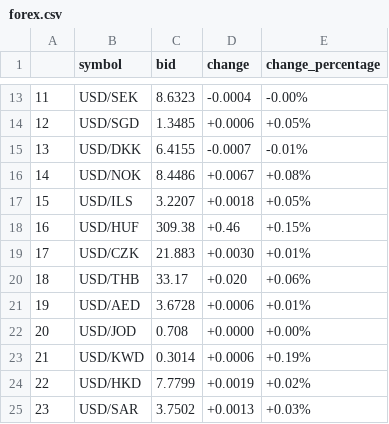
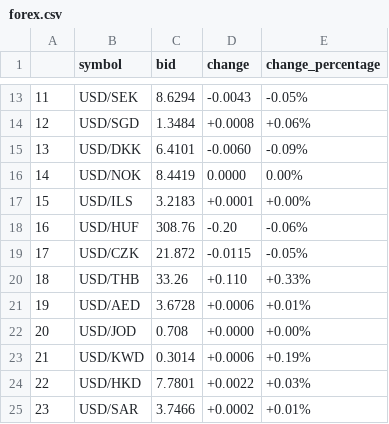
Before and after one commit to pawelkunicki/datazaur_web, a CSV file: forex.csv, drawn as a sheet; only a part is shown, gaps mark what is left out; the diff covers the shown part only.

```diff
--- a/forex.csv
+++ b/forex.csv
@@ -13,9 +13,9 @@
-11,USD/SEK,8.6323,-0.0004,-0.00%
-12,USD/SGD,1.3485,+0.0006,+0.05%
-13,USD/DKK,6.4155,-0.0007,-0.01%
-14,USD/NOK,8.4486,+0.0067,+0.08%
-15,USD/ILS,3.2207,+0.0018,+0.05%
-16,USD/HUF,309.38,+0.46,+0.15%
-17,USD/CZK,21.883,+0.0030,+0.01%
-18,USD/THB,33.17,+0.020,+0.06%
+11,USD/SEK,8.6294,-0.0043,-0.05%
+12,USD/SGD,1.3484,+0.0008,+0.06%
+13,USD/DKK,6.4101,-0.0060,-0.09%
+14,USD/NOK,8.4419,0.0000,0.00%
+15,USD/ILS,3.2183,+0.0001,+0.00%
+16,USD/HUF,308.76,-0.20,-0.06%
+17,USD/CZK,21.872,-0.0115,-0.05%
+18,USD/THB,33.26,+0.110,+0.33%
 19,USD/AED,3.6728,+0.0006,+0.01%
@@ -23,3 +23,3 @@
 21,USD/KWD,0.3014,+0.0006,+0.19%
-22,USD/HKD,7.7799,+0.0019,+0.02%
-23,USD/SAR,3.7502,+0.0013,+0.03%
+22,USD/HKD,7.7801,+0.0022,+0.03%
+23,USD/SAR,3.7466,+0.0002,+0.01%
```
Also changed, not shown: 115 edited cells elsewhere in this file, crypto.csv, 18 other files.
